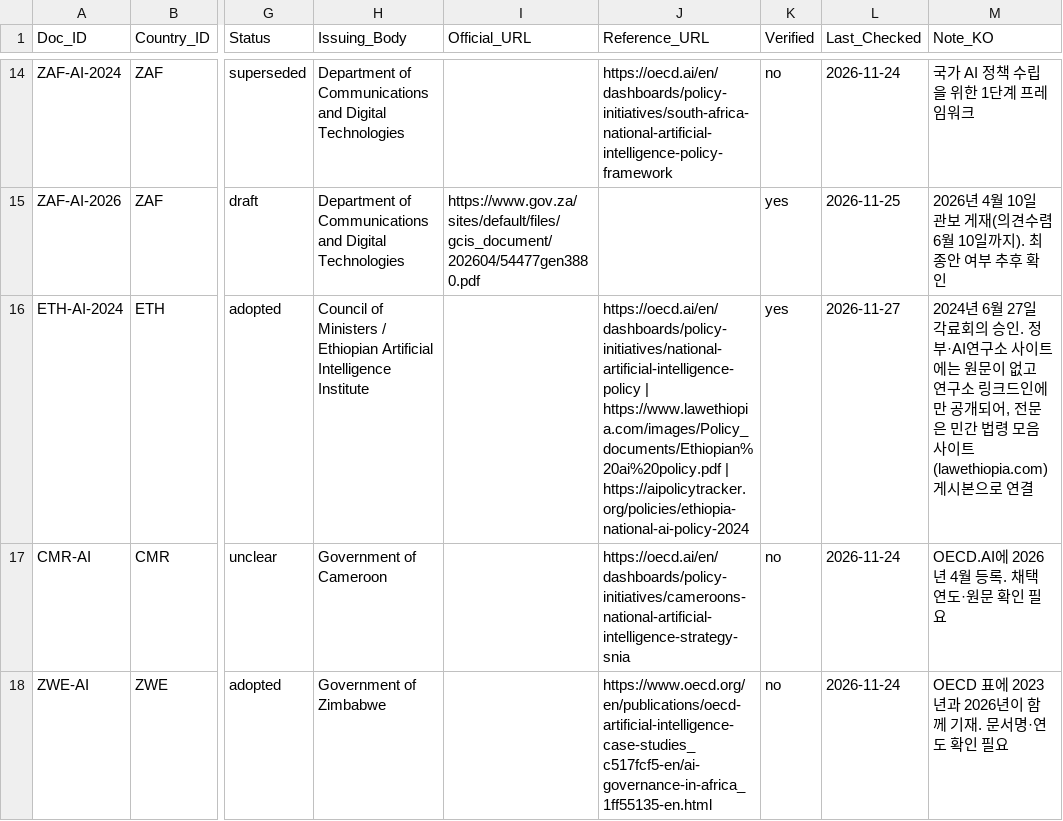
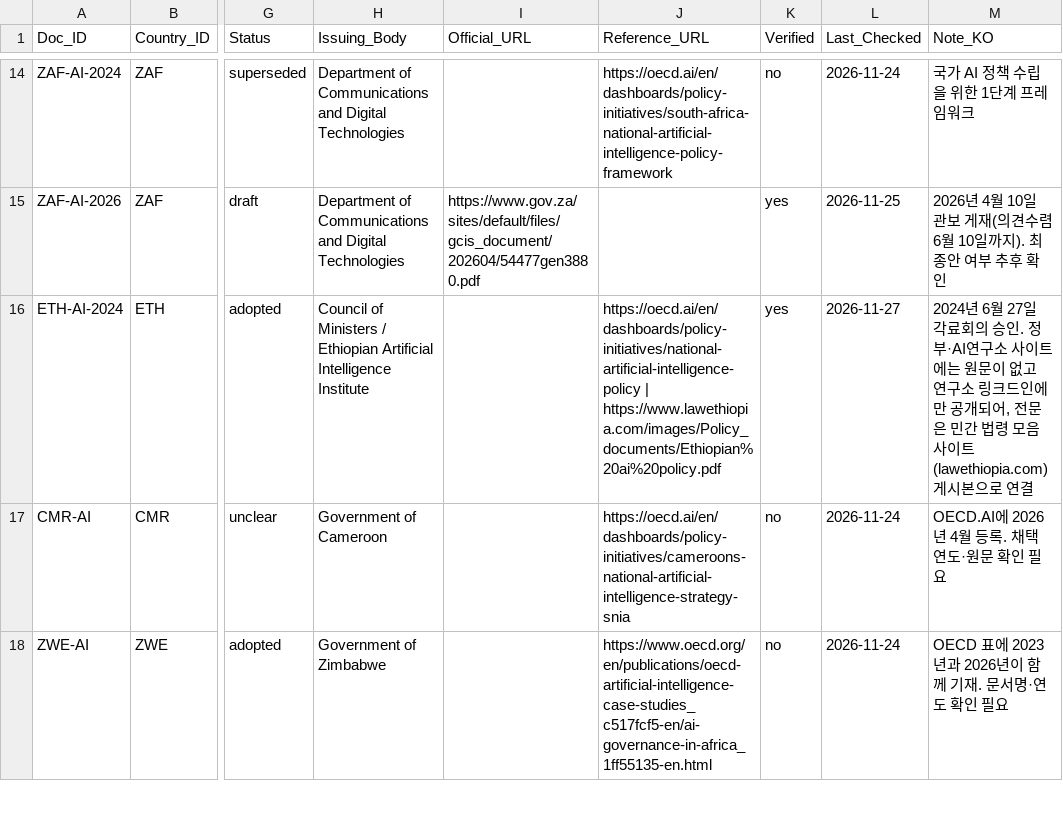
Before and after one commit to Institute-of-African-Studies-at-Yonsei/Africa-News, a CSV file: data/manual/policy_documents.csv, drawn as a sheet; only a part is shown, gaps mark what is left out; the diff names each change by its address in the sheet, - before the commit and + after, or states it on an @@ line.

```diff
--- a/data/manual/policy_documents.csv
+++ b/data/manual/policy_documents.csv
-J16 (Reference_URL): …| https://www.lawethiopia.com/images/Policy_documents/Ethiopian%20ai%20policy.pdf | https://aipolicytracker.org/policies/ethiopia-national-ai-policy-2024
+J16 (Reference_URL): …| https://www.lawethiopia.com/images/Policy_documents/Ethiopian%20ai%20policy.pdf
```
